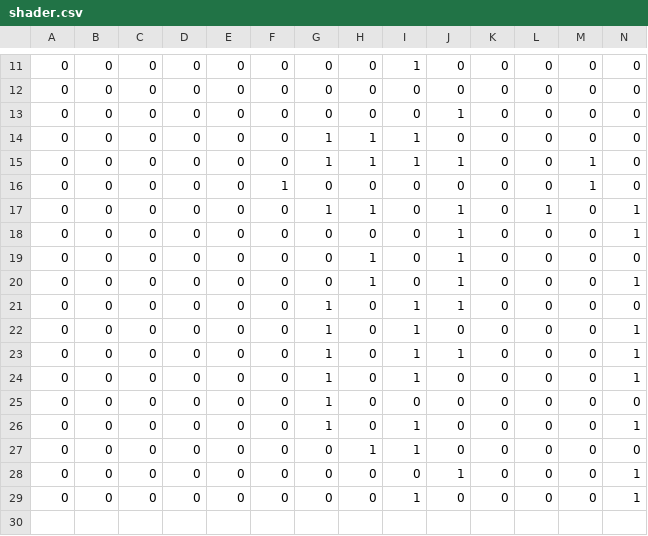
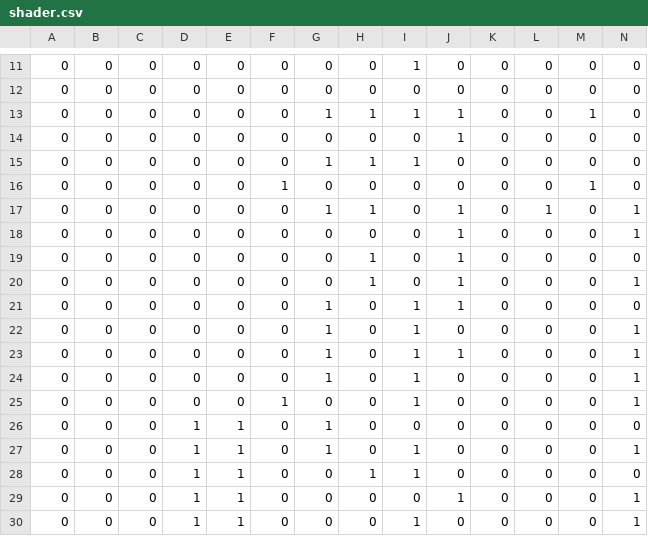
Before and after one commit to ecwood/ee109-final-project, a CSV file: unit_tests/shader.csv, drawn as a sheet; only a part is shown, gaps mark what is left out; addresses are those after the commit; rows hold the shown columns only; the diff names each change by its address in the sheet, - before the commit and + after, or states it on an @@ line.

```diff
--- a/unit_tests/shader.csv
+++ b/unit_tests/shader.csv
@@ row 15 moved to row 13: 0 @@
+row 25: 0 | 0 | 0 | 0 | 0 | 1 | 0 | 0 | 1 | 0 | 0 | 0 | 0 | 1
-D26:D30: 0
+D26:D30: 1
-E26:E30: 0
+E26:E30: 1
```
Also changed, not shown: 1 other file.
